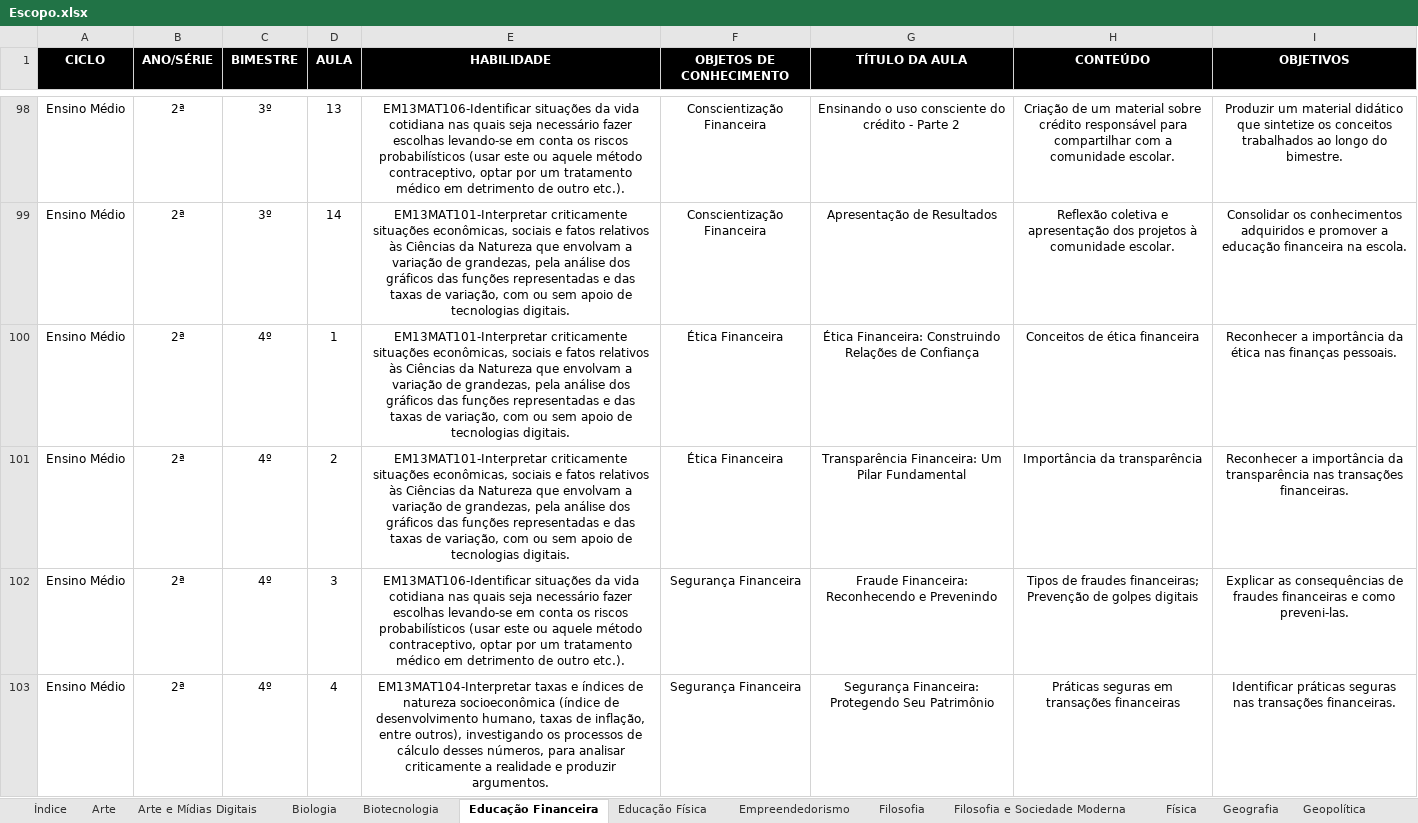
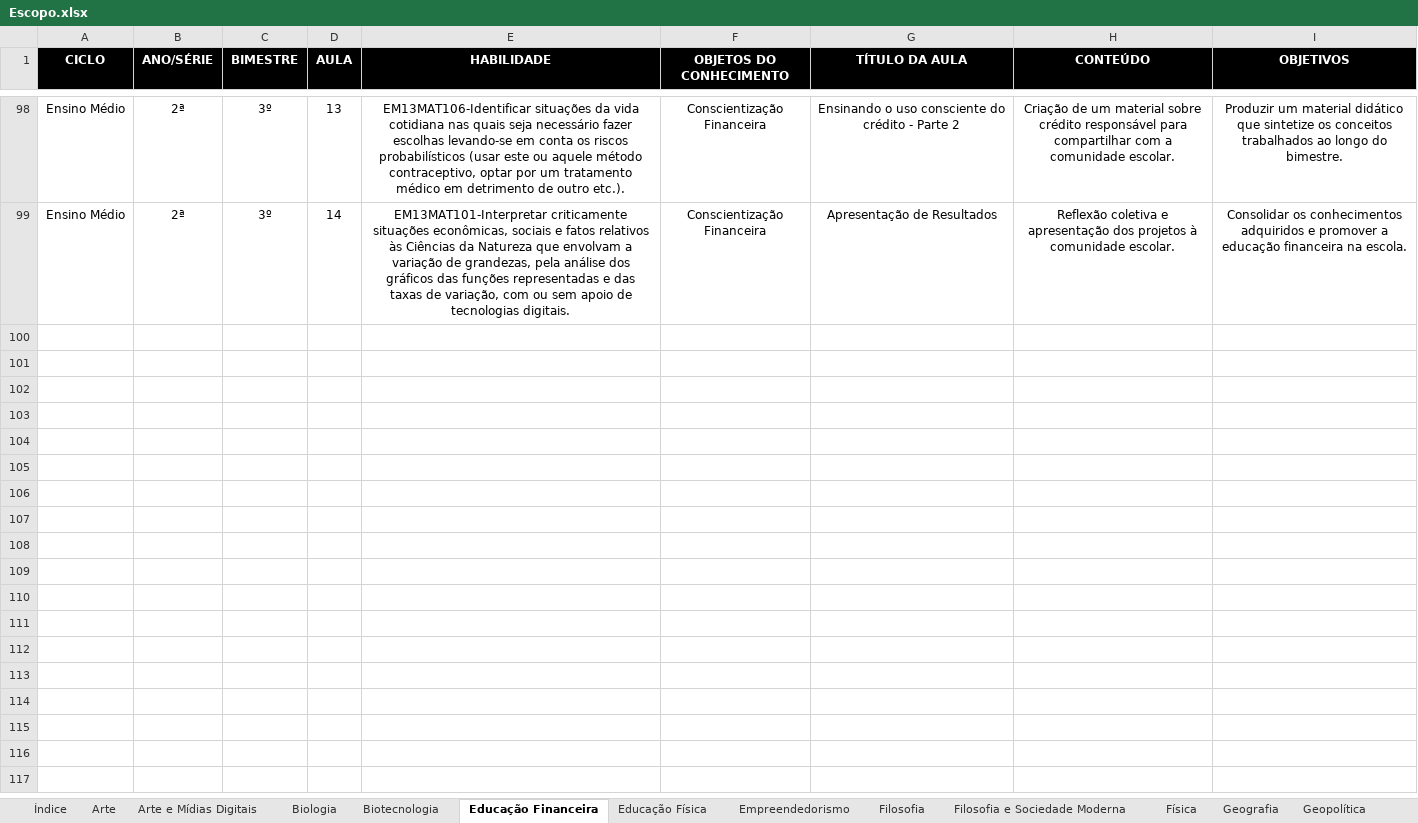
Before and after one commit to Andersonmathema/forms_plano, an Excel workbook: Escopo.xlsx, sheet Educação Financeira, drawn as a sheet; only a part is shown, gaps mark what is left out; values as stored, in another font and other column widths than the file's, no borders; the diff covers the shown part only; the diff names each change by its address in the sheet, - before the commit and + after, or states it on an @@ line.

Commit message:
Substituição em 2 aulas

```diff
--- a/Escopo.xlsx (sheet Educação Financeira)
+++ b/Escopo.xlsx (sheet Educação Financeira)
-F1: OBJETOS DE CONHECIMENTO
+F1: OBJETOS DO CONHECIMENTO
@@ row 100 hidden: Ensino Médio | 2ª | 4º | 1 | EM13MAT101-Interpretar criticamente situações econômicas, sociais e fatos relativos às Ciências da Natureza que envolvam a variação de grandezas, pela análise dos gráficos das funções representadas e das taxas de variação, com ou sem apoio de tecnologias digitais. | Ética Financeira | Ética Financeira: Construindo Relações de Confiança | Conceitos de ética financeira | Reconhecer a importância da ética nas finanças pessoais. @@
@@ row 101 hidden: Ensino Médio | 2ª | 4º | 2 | EM13MAT101-Interpretar criticamente situações econômicas, sociais e fatos relativos às Ciências da Natureza que envolvam a variação de grandezas, pela análise dos gráficos das funções representadas e das taxas de variação, com ou sem apoio de tecnologias digitais. | Ética Financeira | Transparência Financeira: Um Pilar Fundamental | Importância da transparência | Reconhecer a importância da transparência nas transações financeiras. @@
@@ row 102 hidden: Ensino Médio | 2ª | 4º | 3 | EM13MAT106-Identificar situações da vida cotidiana nas quais seja necessário fazer escolhas levando-se em conta os riscos probabilísticos (usar este ou aquele método contraceptivo, optar por um tratamento médico em detrimento de outro etc.). | Segurança Financeira | Fraude Financeira: Reconhecendo e Prevenindo | Tipos de fraudes financeiras; Prevenção de golpes digitais | Explicar as consequências de fraudes financeiras e como preveni-las. @@
@@ row 103 hidden: Ensino Médio | 2ª | 4º | 4 | EM13MAT104-Interpretar taxas e índices de natureza socioeconômica (índice de desenvolvimento humano, taxas de inflação, entre outros), investigando os processos de cálculo desses números, para analisar criticamente a realidade e produzir argumentos. | Segurança Financeira | Segurança Financeira: Protegendo Seu Patrimônio | Práticas seguras em transações financeiras | Identificar práticas seguras nas transações financeiras. @@
```
Also changed, not shown: 80 hidden or unhidden rows elsewhere in this sheet, charts or pictures, 3 other files.
